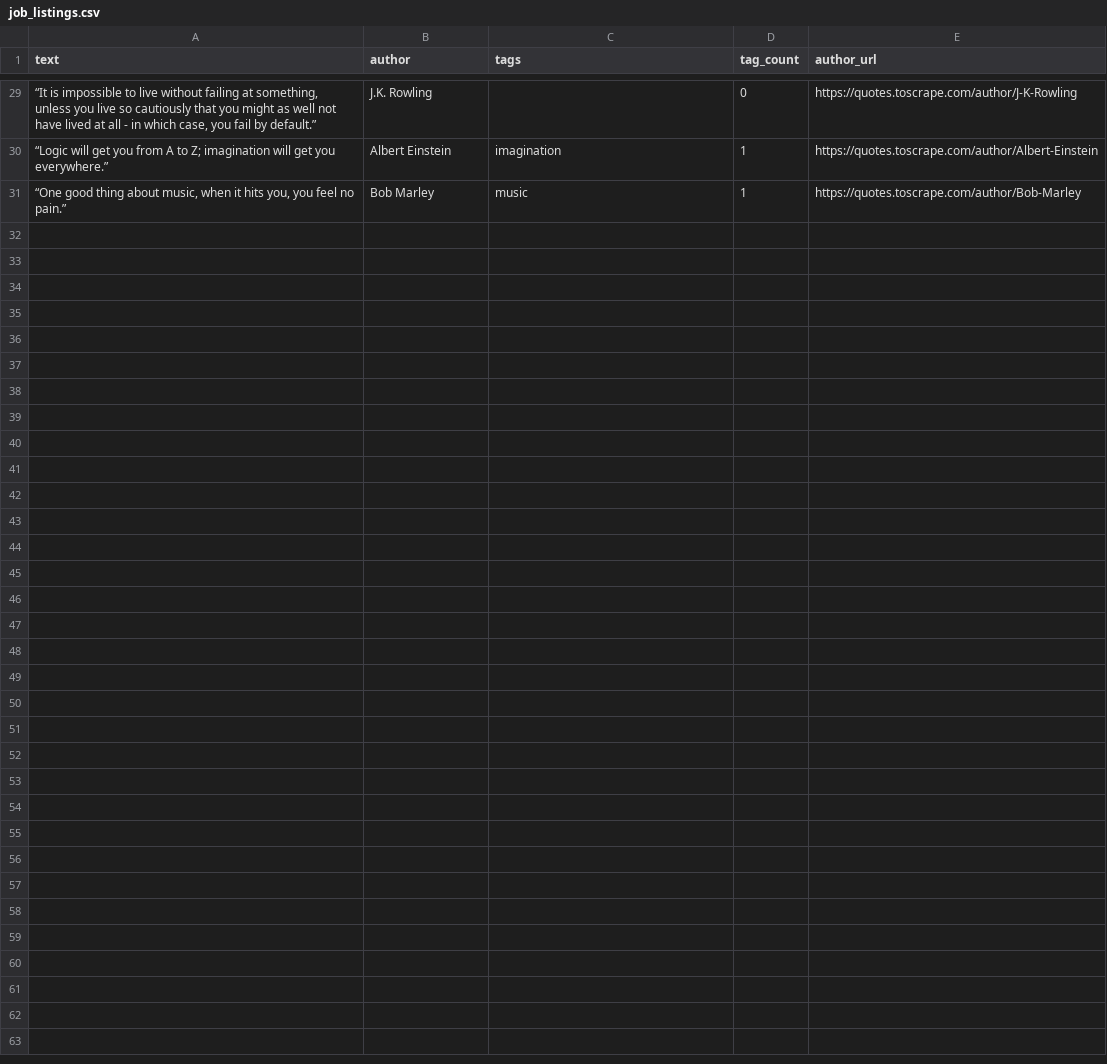
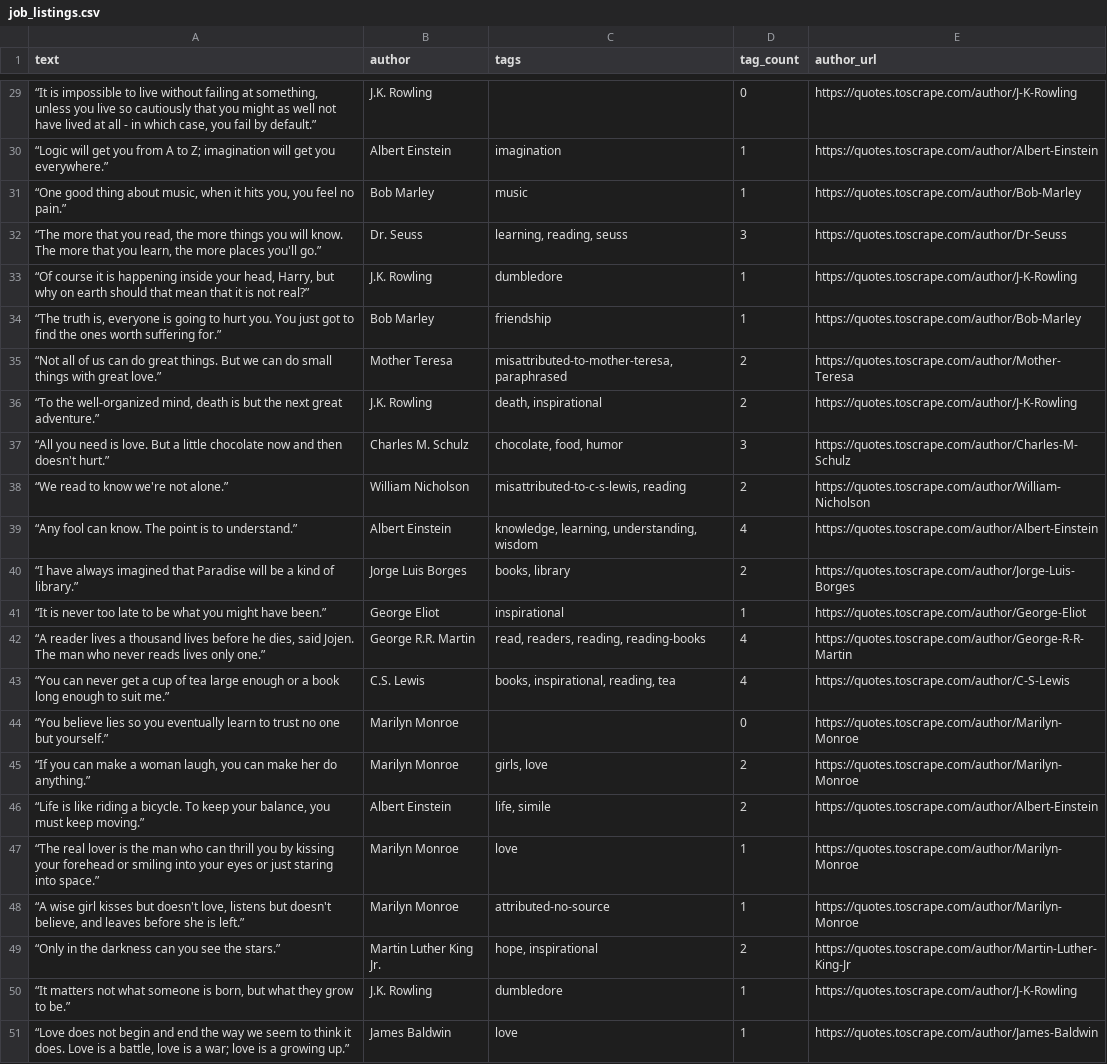
Before and after one commit to branhamsimiyu8289/AI-Masterclass-II, a CSV file: Week5/day-22/job-market-tracker/job_listings.csv, drawn as a sheet; only a part is shown, gaps mark what is left out.

```diff
--- a/Week5/day-22/job-market-tracker/job_listings.csv
+++ b/Week5/day-22/job-market-tracker/job_listings.csv
@@ -31 +31,21 @@ text,author,tags,tag_count,author_url
 "“One good thing about music, when it hits you, you feel no pain.”",Bob Marley,music,1,https://quotes.toscrape.com/author/Bob-Marley
+"“The more that you read, the more things you will know. The more that you learn, the more places you'll go.”",Dr. Seuss,"learning, reading, seuss",3,https://quotes.toscrape.com/author/Dr-Seuss
+"“Of course it is happening inside your head, Harry, but why on earth should that mean that it is not real?”",J.K. Rowling,dumbledore,1,https://quotes.toscrape.com/author/J-K-Rowling
+"“The truth is, everyone is going to hurt you. You just got to find the ones worth suffering for.”",Bob Marley,friendship,1,https://quotes.toscrape.com/author/Bob-Marley
+“Not all of us can do great things. But we can do small things with great love.”,Mother Teresa,"misattributed-to-mother-teresa, paraphrased",2,https://quotes.toscrape.com/author/Mother-Teresa
+"“To the well-organized mind, death is but the next great adventure.”",J.K. Rowling,"death, inspirational",2,https://quotes.toscrape.com/author/J-K-Rowling
+“All you need is love. But a little chocolate now and then doesn't hurt.”,Charles M. Schulz,"chocolate, food, humor",3,https://quotes.toscrape.com/author/Charles-M-Schulz
+“We read to know we're not alone.”,William Nicholson,"misattributed-to-c-s-lewis, reading",2,https://quotes.toscrape.com/author/William-Nicholson
+“Any fool can know. The point is to understand.”,Albert Einstein,"knowledge, learning, understanding, wisdom",4,https://quotes.toscrape.com/author/Albert-Einstein
+“I have always imagined that Paradise will be a kind of library.”,Jorge Luis Borges,"books, library",2,https://quotes.toscrape.com/author/Jorge-Luis-Borges
+“It is never too late to be what you might have been.”,George Eliot,inspirational,1,https://quotes.toscrape.com/author/George-Eliot
+"“A reader lives a thousand lives before he dies, said Jojen. The man who never reads lives only one.”",George R.R. Martin,"read, readers, reading, reading-books",4,https://quotes.toscrape.com/author/George-R-R-Martin
+“You can never get a cup of tea large enough or a book long enough to suit me.”,C.S. Lewis,"books, inspirational, reading, tea",4,https://quotes.toscrape.com/author/C-S-Lewis
+“You believe lies so you eventually learn to trust no one but yourself.”,Marilyn Monroe,,0,https://quotes.toscrape.com/author/Marilyn-Monroe
+"“If you can make a woman laugh, you can make her do anything.”",Marilyn Monroe,"girls, love",2,https://quotes.toscrape.com/author/Marilyn-Monroe
+"“Life is like riding a bicycle. To keep your balance, you must keep moving.”",Albert Einstein,"life, simile",2,https://quotes.toscrape.com/author/Albert-Einstein
+“The real lover is the man who can thrill you by kissing your forehead or smiling into your eyes or just staring into space.”,Marilyn Monroe,love,1,https://quotes.toscrape.com/author/Marilyn-Monroe
+"“A wise girl kisses but doesn't love, listens but doesn't believe, and leaves before she is left.”",Marilyn Monroe,attributed-no-source,1,https://quotes.toscrape.com/author/Marilyn-Monroe
+“Only in the darkness can you see the stars.”,Martin Luther King Jr.,"hope, inspirational",2,https://quotes.toscrape.com/author/Martin-Luther-King-Jr
+"“It matters not what someone is born, but what they grow to be.”",J.K. Rowling,dumbledore,1,https://quotes.toscrape.com/author/J-K-Rowling
+"“Love does not begin and end the way we seem to think it does. Love is a battle, love is a war; love is a growing up.”",James Baldwin,love,1,https://quotes.toscrape.com/author/James-Baldwin
```
